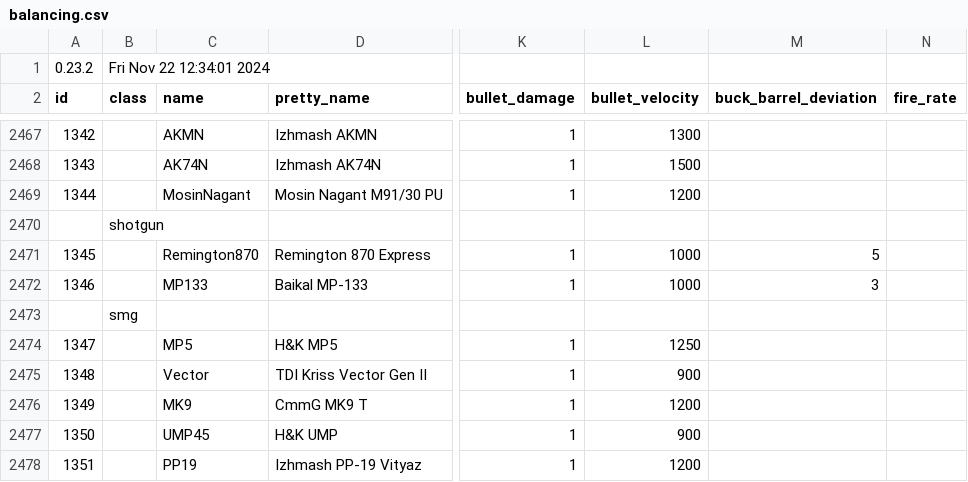
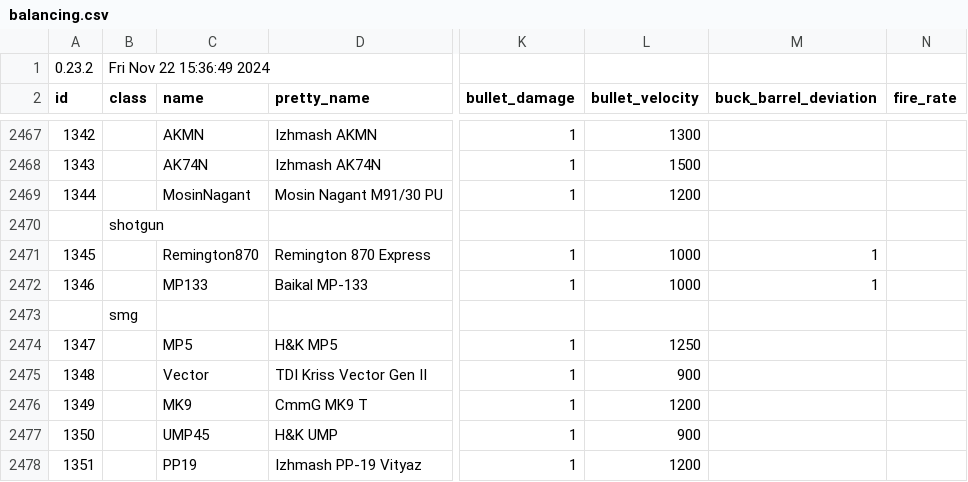
Before and after one commit to refact0r/deadline-balancing, a CSV file: balancing.csv, drawn as a sheet; only a part is shown, gaps mark what is left out; the diff names each change by its address in the sheet, - before the commit and + after, or states it on an @@ line.

Commit message:
fix shotgun deviation

```diff
--- a/balancing.csv
+++ b/balancing.csv
-B1 (class): Fri Nov 22 12:34:01 2024
+B1 (class): Fri Nov 22 15:36:49 2024
-M2471 (buck_barrel_deviation): 5
+M2471 (buck_barrel_deviation): 1
-M2472 (buck_barrel_deviation): 3
+M2472 (buck_barrel_deviation): 1
```
